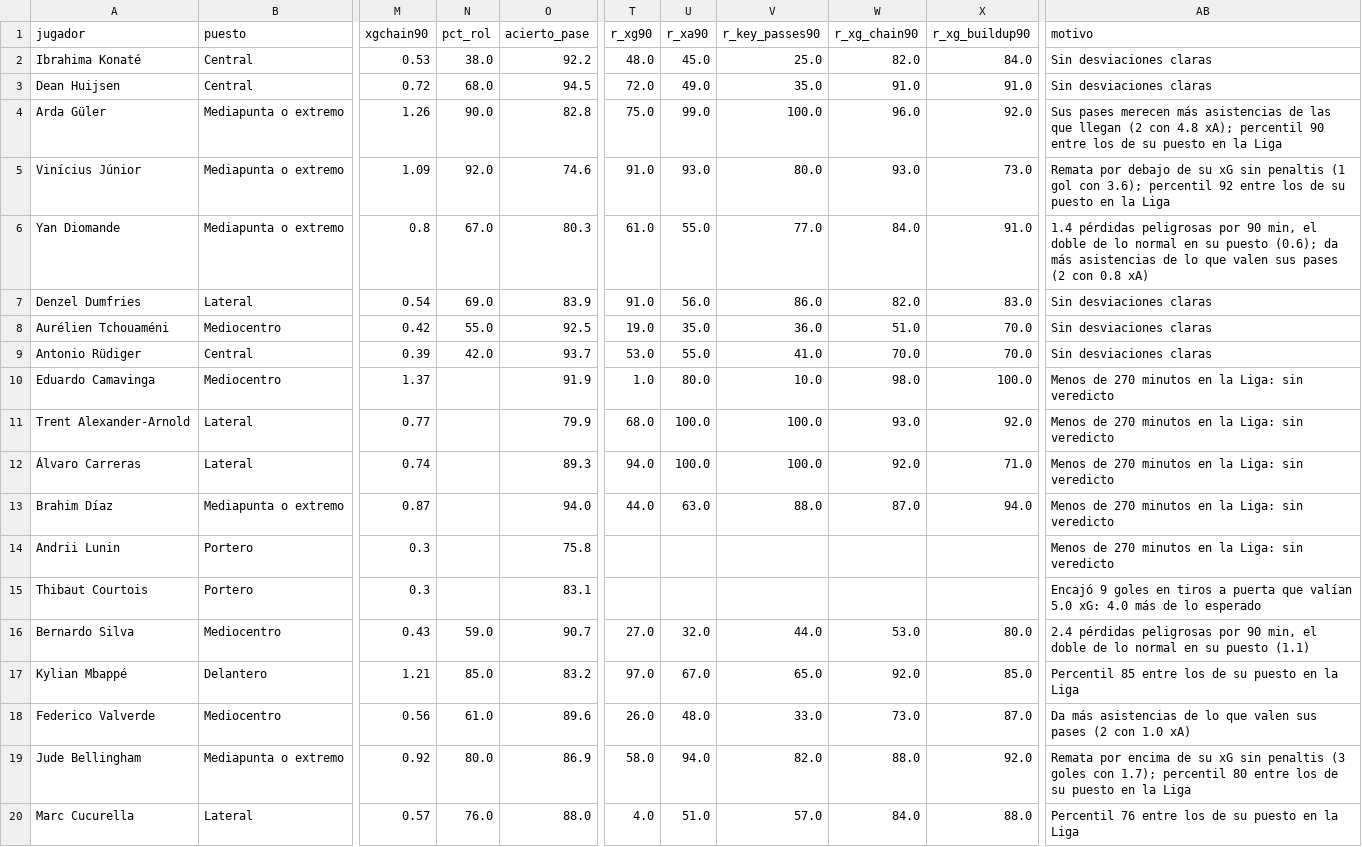
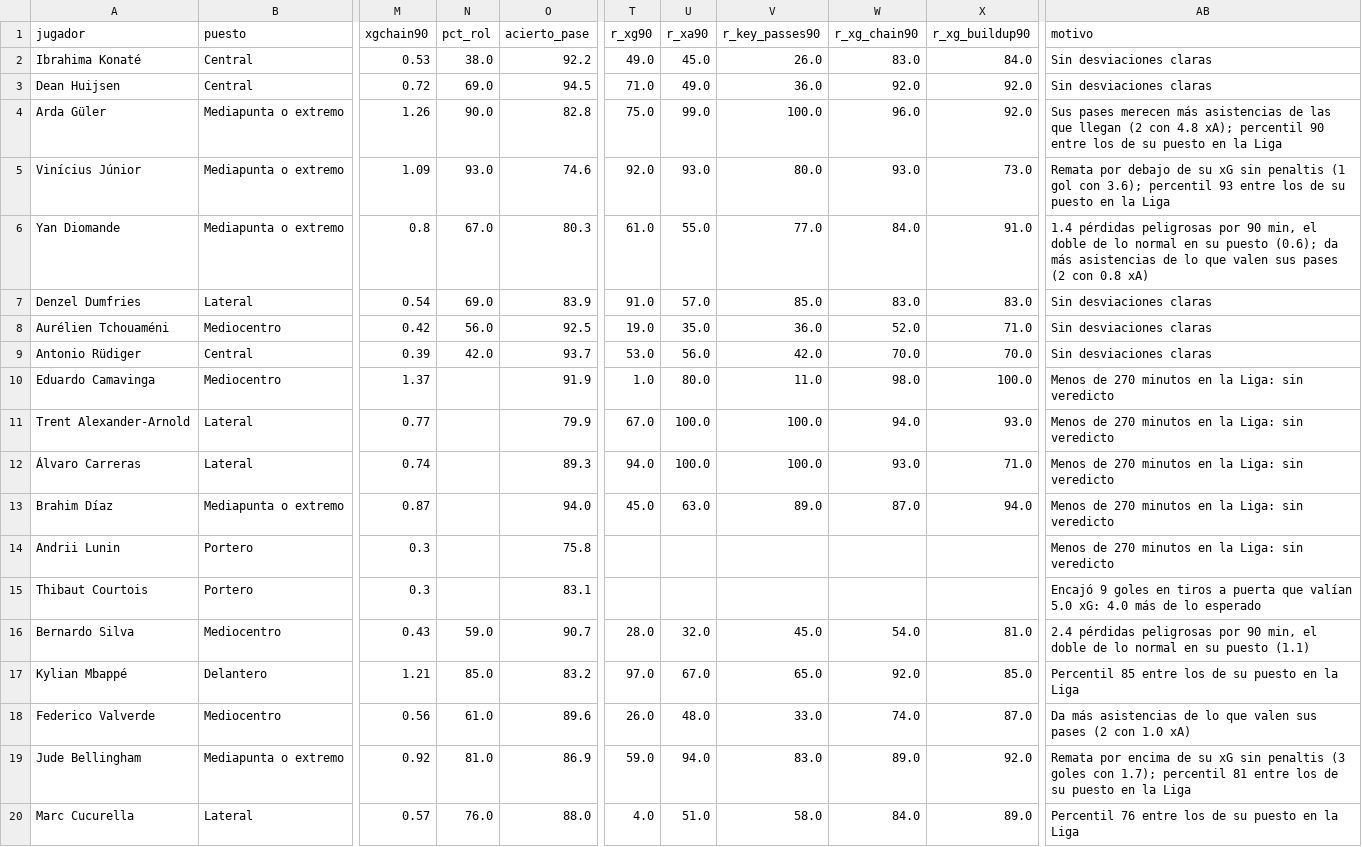
Before and after one commit to feeeeer/real-madrid-analytics, a CSV file: docs/data/rendimiento.csv, drawn as a sheet; only a part is shown, gaps mark what is left out; the diff names each change by its address in the sheet, - before the commit and + after, or states it on an @@ line.

```diff
--- a/docs/data/rendimiento.csv
+++ b/docs/data/rendimiento.csv
-T2 (r_xg90): 48.0
+T2 (r_xg90): 49.0
-V2 (r_key_passes90): 25.0
+V2 (r_key_passes90): 26.0
-W2 (r_xg_chain90): 82.0
+W2 (r_xg_chain90): 83.0
-N3 (pct_rol): 68.0
+N3 (pct_rol): 69.0
-T3 (r_xg90): 72.0
+T3 (r_xg90): 71.0
-V3 (r_key_passes90): 35.0
+V3 (r_key_passes90): 36.0
-W3 (r_xg_chain90): 91.0
+W3 (r_xg_chain90): 92.0
-X3 (r_xg_buildup90): 91.0
+X3 (r_xg_buildup90): 92.0
-N5 (pct_rol): 92.0
+N5 (pct_rol): 93.0
-T5 (r_xg90): 91.0
+T5 (r_xg90): 92.0
-AB5 (motivo): …3.6); percentil 92 entre los…
+AB5 (motivo): …3.6); percentil 93 entre los…
-U7 (r_xa90): 56.0
+U7 (r_xa90): 57.0
-V7 (r_key_passes90): 86.0
+V7 (r_key_passes90): 85.0
-W7 (r_xg_chain90): 82.0
+W7 (r_xg_chain90): 83.0
-N8 (pct_rol): 55.0
+N8 (pct_rol): 56.0
-W8 (r_xg_chain90): 51.0
+W8 (r_xg_chain90): 52.0
-X8 (r_xg_buildup90): 70.0
+X8 (r_xg_buildup90): 71.0
-U9 (r_xa90): 55.0
+U9 (r_xa90): 56.0
-V9 (r_key_passes90): 41.0
+V9 (r_key_passes90): 42.0
-V10 (r_key_passes90): 10.0
+V10 (r_key_passes90): 11.0
-T11 (r_xg90): 68.0
+T11 (r_xg90): 67.0
-W11 (r_xg_chain90): 93.0
+W11 (r_xg_chain90): 94.0
-X11 (r_xg_buildup90): 92.0
+X11 (r_xg_buildup90): 93.0
-W12 (r_xg_chain90): 92.0
+W12 (r_xg_chain90): 93.0
-T13 (r_xg90): 44.0
+T13 (r_xg90): 45.0
-V13 (r_key_passes90): 88.0
+V13 (r_key_passes90): 89.0
-T16 (r_xg90): 27.0
+T16 (r_xg90): 28.0
-V16 (r_key_passes90): 44.0
+V16 (r_key_passes90): 45.0
-W16 (r_xg_chain90): 53.0
+W16 (r_xg_chain90): 54.0
-X16 (r_xg_buildup90): 80.0
+X16 (r_xg_buildup90): 81.0
-W18 (r_xg_chain90): 73.0
+W18 (r_xg_chain90): 74.0
-N19 (pct_rol): 80.0
+N19 (pct_rol): 81.0
-T19 (r_xg90): 58.0
+T19 (r_xg90): 59.0
-V19 (r_key_passes90): 82.0
+V19 (r_key_passes90): 83.0
-W19 (r_xg_chain90): 88.0
+W19 (r_xg_chain90): 89.0
-AB19 (motivo): …1.7); percentil 80 entre los…
+AB19 (motivo): …1.7); percentil 81 entre los…
-V20 (r_key_passes90): 57.0
+V20 (r_key_passes90): 58.0
-X20 (r_xg_buildup90): 88.0
+X20 (r_xg_buildup90): 89.0
```
Also changed, not shown: data/fuentes/2026-2027/understat_calendario.csv, data/fuentes/2026-2027/understat_jugadores_liga.csv, 3 other files.
